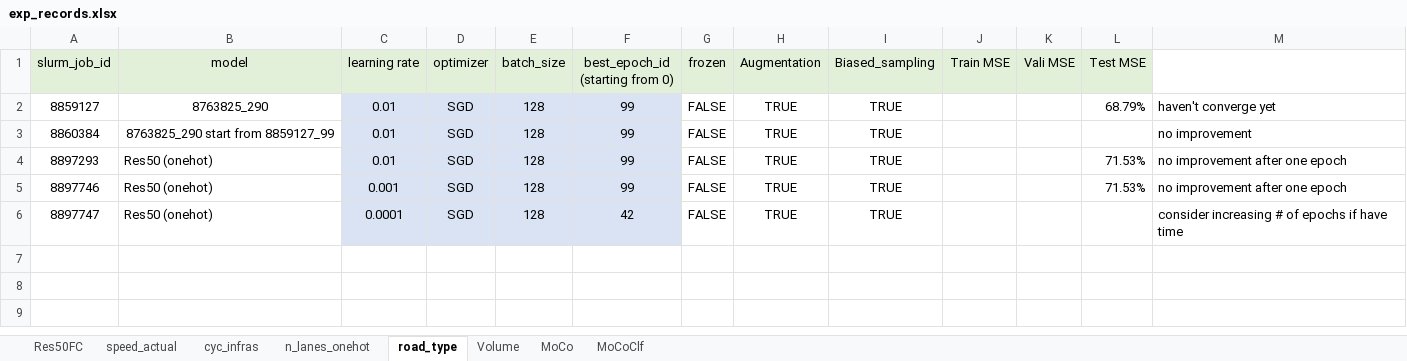
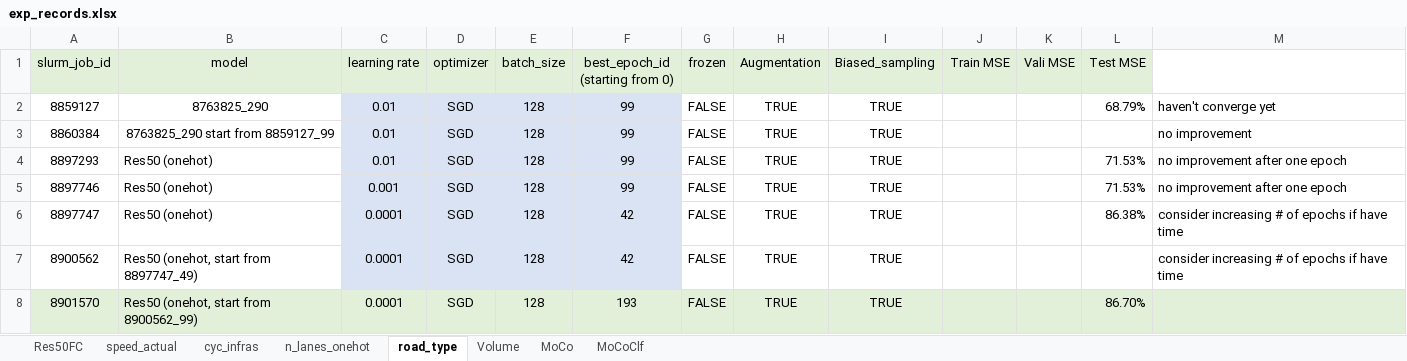
Before and after one commit to lin-bo/AutoLTS, an Excel workbook: res/exp_records.xlsx, sheet road_type, drawn as a sheet; values as stored, in another font and other column widths than the file's, no borders; the diff names each change by its address in the sheet, - before the commit and + after, or states it on an @@ line.

```diff
--- a/res/exp_records.xlsx (sheet road_type)
+++ b/res/exp_records.xlsx (sheet road_type)
-L6 (Test MSE): (empty)
+L6 (Test MSE): 86.38%
+row 7: 8900562 | Res50 (onehot, start from 8897747_49) | 0.0001 | SGD | 128 | 42 | FALSE | TRUE | TRUE |  |  |  | consider increasing # of epochs if have time
+row 8: 8901570 | Res50 (onehot, start from 8900562_99) | 0.0001 | SGD | 128 | 193 | FALSE | TRUE | TRUE |  |  | 86.70%
```
Also changed, not shown: sheet MoCoClf, sheet Volume, sheet n_lanes_onehot, sheet speed_actual, sheet MoCo, 2 other files.
